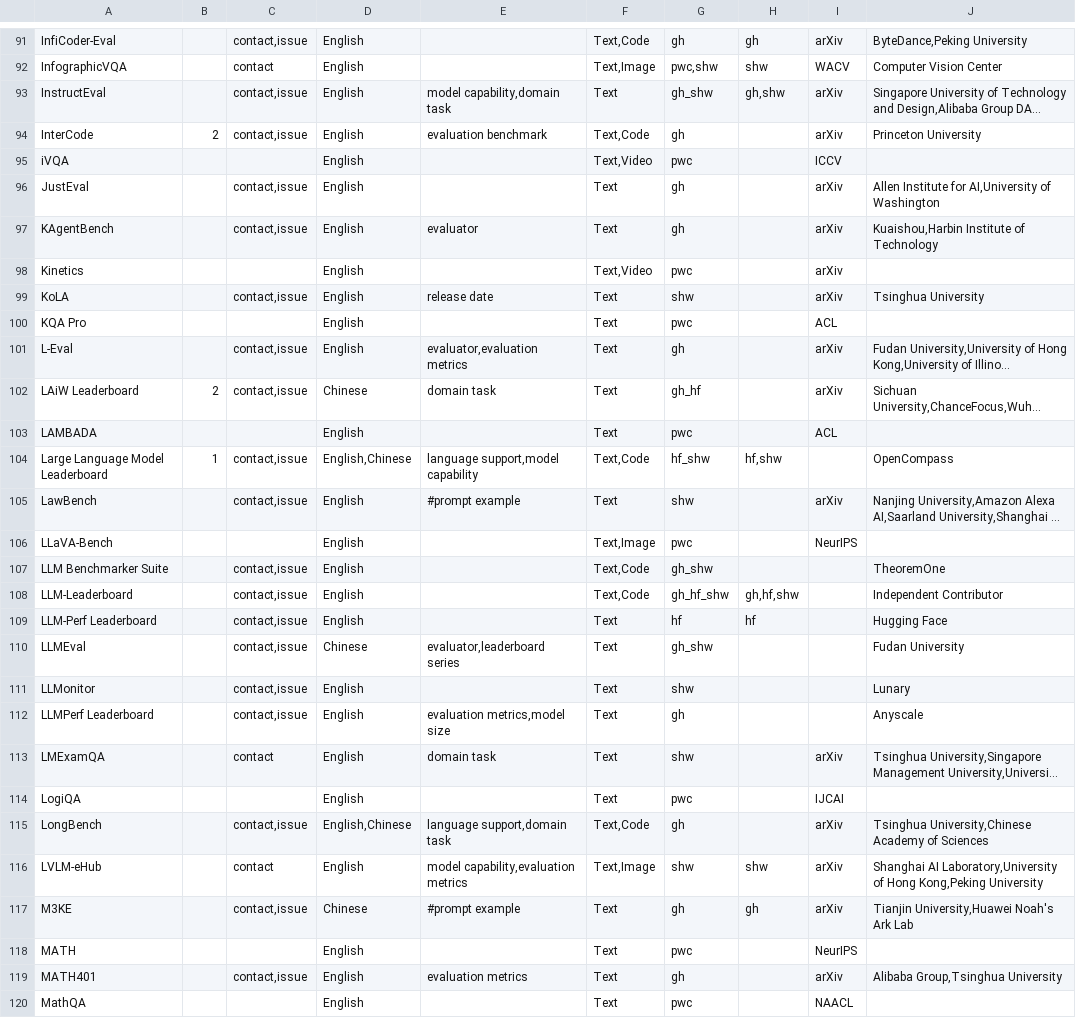
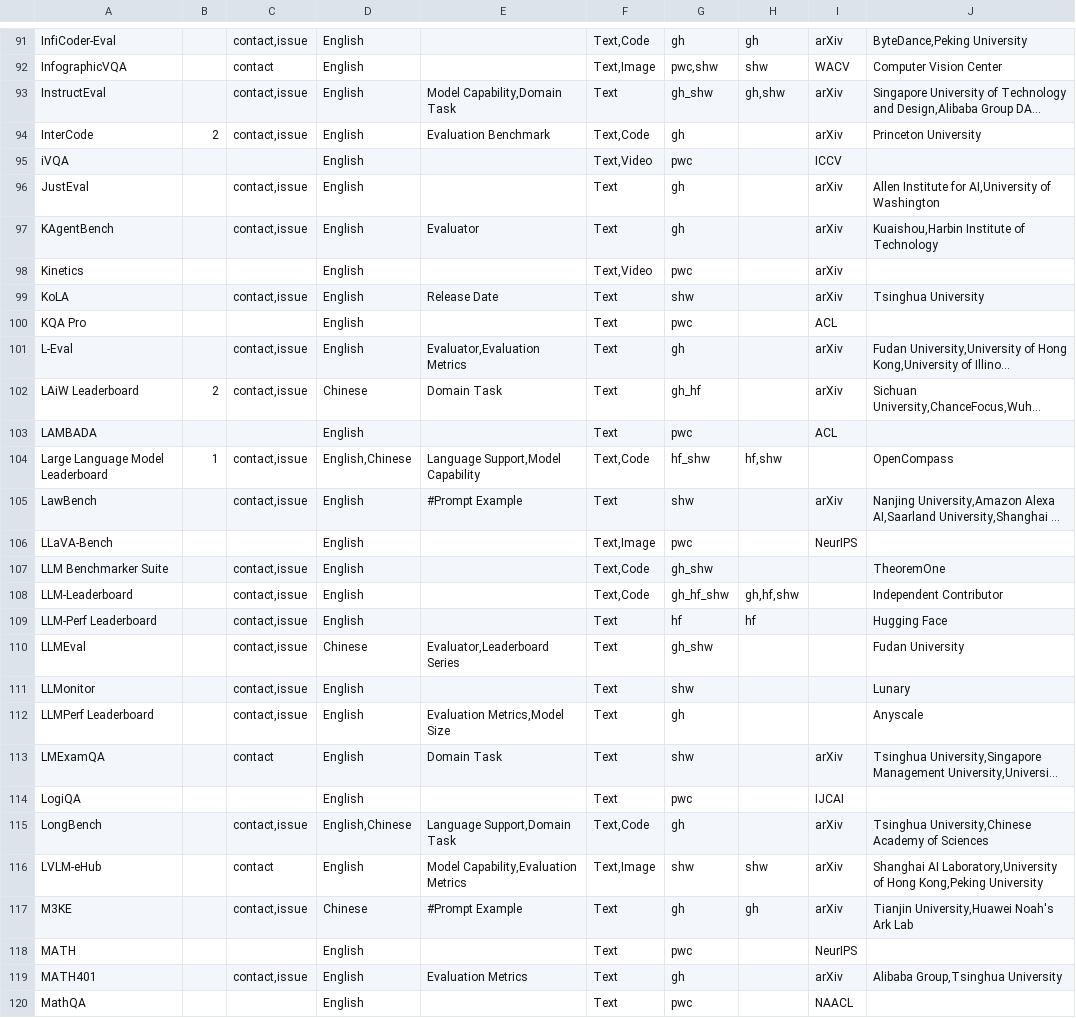
Before and after one commit to zhimin-z/Foundation-Model-Leaderboard-Survey, a CSV file: meta/rq1/Leaderboard.csv, drawn as a sheet; only a part is shown, gaps mark what is left out; long unchanged cells end in …; the diff covers the shown part only; the diff names each change by its address in the sheet, - before the commit and + after, or states it on an @@ line.

```diff
--- a/meta/rq1/Leaderboard.csv
+++ b/meta/rq1/Leaderboard.csv
-E93: model capability,domain task
+E93: Model Capability,Domain Task
-E94: evaluation benchmark
+E94: Evaluation Benchmark
-E97: evaluator
+E97: Evaluator
-E99: release date
+E99: Release Date
-E101: evaluator,evaluation metrics
+E101: Evaluator,Evaluation Metrics
-E102: domain task
+E102: Domain Task
-E104: language support,model capability
+E104: Language Support,Model Capability
-E105: #prompt example
+E105: #Prompt Example
-E110: evaluator,leaderboard series
+E110: Evaluator,Leaderboard Series
-E112: evaluation metrics,model size
+E112: Evaluation Metrics,Model Size
-E113: domain task
+E113: Domain Task
-E115: language support,domain task
+E115: Language Support,Domain Task
-E116: model capability,evaluation metrics
+E116: Model Capability,Evaluation Metrics
-E117: #prompt example
+E117: #Prompt Example
-E119: evaluation metrics
+E119: Evaluation Metrics
```
Also changed, not shown: 45 edited cells elsewhere in this file, meta/rq1/Benchmark_processed.csv, meta/rq1/Leaderboard Pattern.csv, 25 other files.
